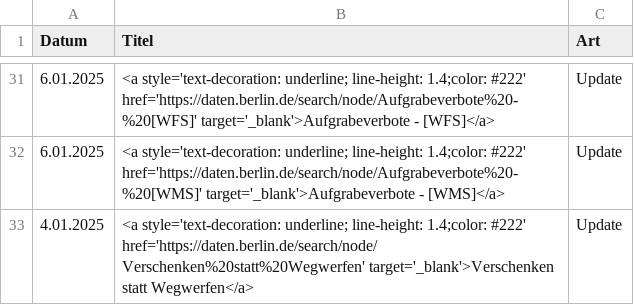
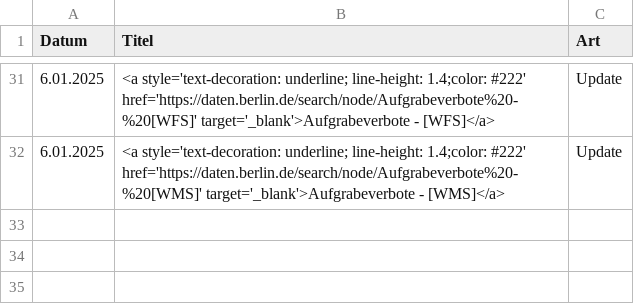
Before and after one commit to technologiestiftung/odis-opendata-vis, a CSV file: data/overviewDays.csv, drawn as a sheet; only a part is shown, gaps mark what is left out.

```diff
--- a/data/overviewDays.csv
+++ b/data/overviewDays.csv
@@ -32,2 +32 @@ Datum,Titel,Art
 6.01.2025,<a style='text-decoration: underline; line-height: 1.4;color: #222' href='https://daten.berlin.de/search/node/Aufgrabeverbote%20-%20[WMS]' target='_blank'>Aufgrabeverbote - [WMS]</a>,Update
-4.01.2025,<a style='text-decoration: underline; line-height: 1.4;color: #222' href='https://daten.berlin.de/search/node/Verschenken%20statt%20Wegwerfen' target='_blank'>Verschenken statt Wegwerfen</a>,Update
```
Also changed, not shown: 1 other file.
